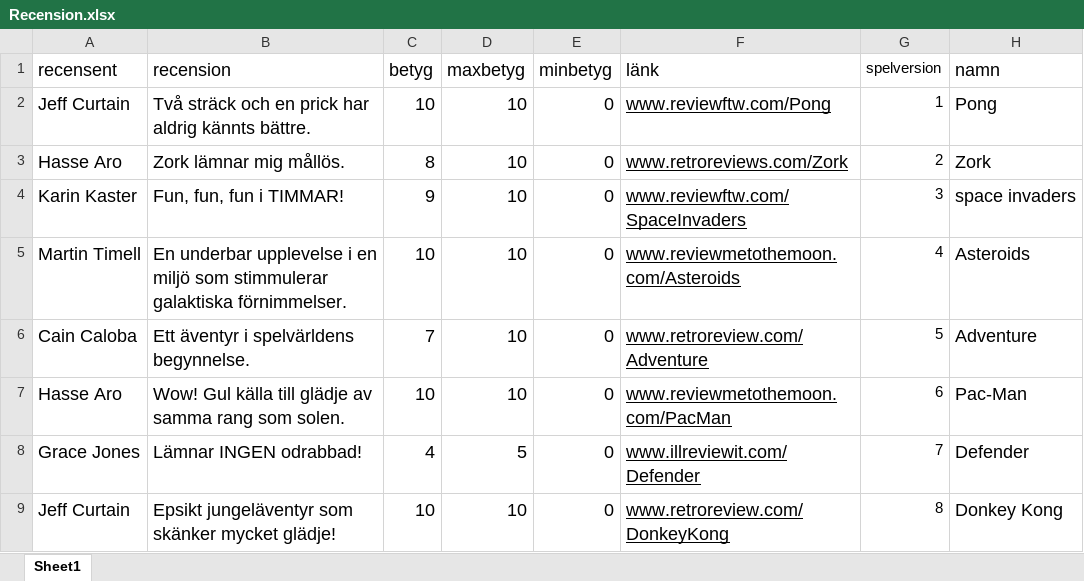
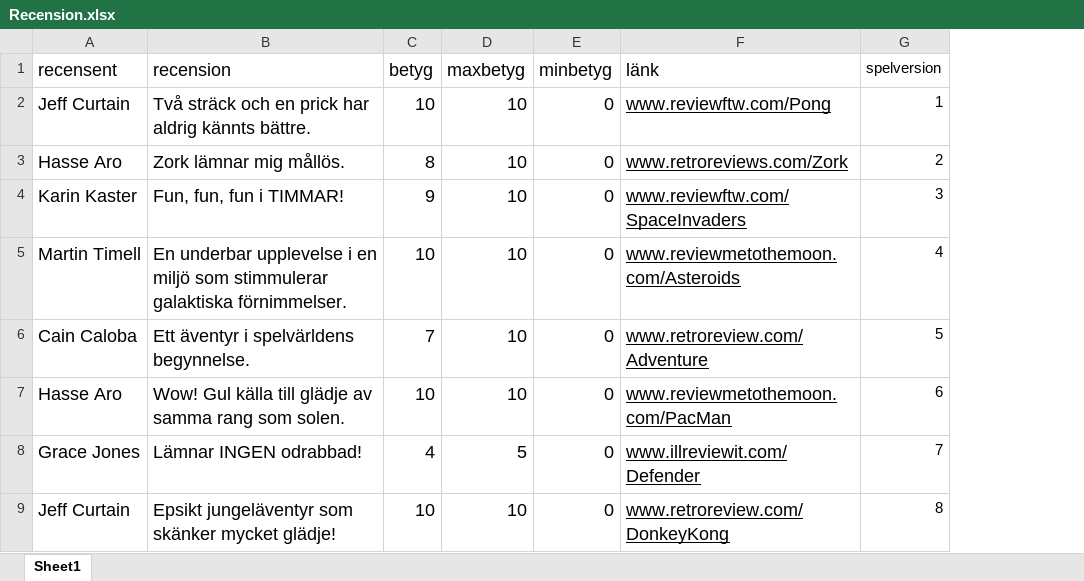
Before and after one commit to fongie/DatabasProjekt, an Excel workbook: acessinputs/Recension.xlsx, sheet Sheet1, drawn as a sheet; only a part is shown; values as stored, in another font and other column widths than the file's, no borders; charts and pictures not drawn; the diff names each change by its address in the sheet, - before the commit and + after, or states it on an @@ line.

```diff
--- a/acessinputs/Recension.xlsx (sheet Sheet1)
+++ b/acessinputs/Recension.xlsx (sheet Sheet1)
-column H (namn), rows 2-9: Pong | Zork | space invaders | Asteroids | Adventure | Pac-Man | Defender | Donkey Kong
```
Also changed, not shown: acessinputs/Bild.xlsx, acessinputs/Butik.xlsx, 26 other files.
